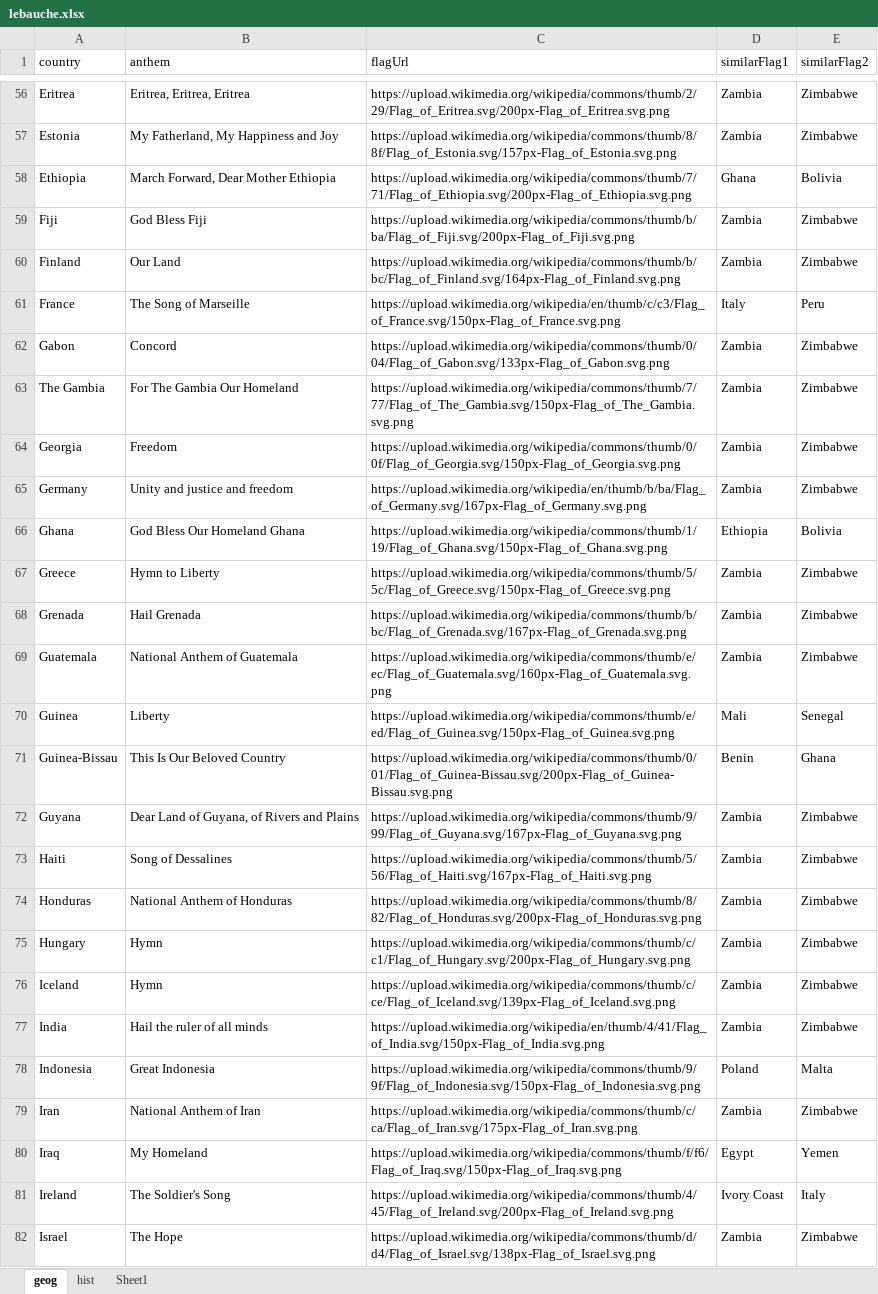
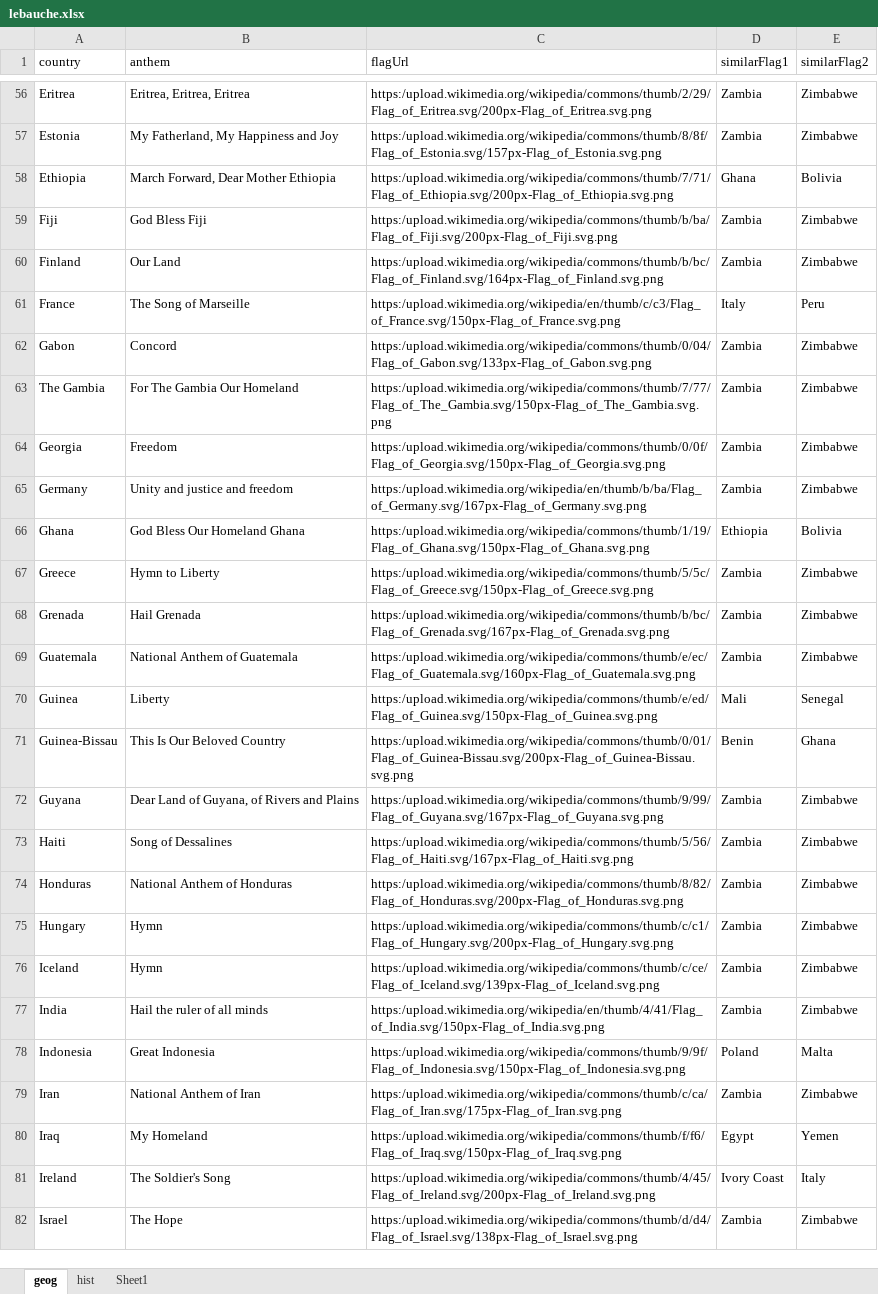
Before and after one commit to AlexanderPoone/tempusespatium, an Excel workbook: sql/lebauche.xlsx, sheet geog, drawn as a sheet; only a part is shown, gaps mark what is left out; values as stored, in another font and other column widths than the file's, no borders; the diff covers the shown part only; the diff names each change by its address in the sheet, - before the commit and + after, or states it on an @@ line.

```diff
--- a/sql/lebauche.xlsx (sheet geog)
+++ b/sql/lebauche.xlsx (sheet geog)
-C56 (flagUrl): https://upload.wikimedia.org/wikipedia/commons/thumb/2/29/Flag_of_Eritrea.svg/200px-Flag_of_Eritrea.svg.png
+C56 (flagUrl): https:/upload.wikimedia.org/wikipedia/commons/thumb/2/29/Flag_of_Eritrea.svg/200px-Flag_of_Eritrea.svg.png
-C57 (flagUrl): https://upload.wikimedia.org/wikipedia/commons/thumb/8/8f/Flag_of_Estonia.svg/157px-Flag_of_Estonia.svg.png
+C57 (flagUrl): https:/upload.wikimedia.org/wikipedia/commons/thumb/8/8f/Flag_of_Estonia.svg/157px-Flag_of_Estonia.svg.png
-C58 (flagUrl): https://upload.wikimedia.org/wikipedia/commons/thumb/7/71/Flag_of_Ethiopia.svg/200px-Flag_of_Ethiopia.svg.png
+C58 (flagUrl): https:/upload.wikimedia.org/wikipedia/commons/thumb/7/71/Flag_of_Ethiopia.svg/200px-Flag_of_Ethiopia.svg.png
-C59 (flagUrl): https://upload.wikimedia.org/wikipedia/commons/thumb/b/ba/Flag_of_Fiji.svg/200px-Flag_of_Fiji.svg.png
+C59 (flagUrl): https:/upload.wikimedia.org/wikipedia/commons/thumb/b/ba/Flag_of_Fiji.svg/200px-Flag_of_Fiji.svg.png
-C60 (flagUrl): https://upload.wikimedia.org/wikipedia/commons/thumb/b/bc/Flag_of_Finland.svg/164px-Flag_of_Finland.svg.png
+C60 (flagUrl): https:/upload.wikimedia.org/wikipedia/commons/thumb/b/bc/Flag_of_Finland.svg/164px-Flag_of_Finland.svg.png
-C61 (flagUrl): https://upload.wikimedia.org/wikipedia/en/thumb/c/c3/Flag_of_France.svg/150px-Flag_of_France.svg.png
+C61 (flagUrl): https:/upload.wikimedia.org/wikipedia/en/thumb/c/c3/Flag_of_France.svg/150px-Flag_of_France.svg.png
-C62 (flagUrl): https://upload.wikimedia.org/wikipedia/commons/thumb/0/04/Flag_of_Gabon.svg/133px-Flag_of_Gabon.svg.png
+C62 (flagUrl): https:/upload.wikimedia.org/wikipedia/commons/thumb/0/04/Flag_of_Gabon.svg/133px-Flag_of_Gabon.svg.png
-C63 (flagUrl): https://upload.wikimedia.org/wikipedia/commons/thumb/7/77/Flag_of_The_Gambia.svg/150px-Flag_of_The_Gambia.svg.png
+C63 (flagUrl): https:/upload.wikimedia.org/wikipedia/commons/thumb/7/77/Flag_of_The_Gambia.svg/150px-Flag_of_The_Gambia.svg.png
-C64 (flagUrl): https://upload.wikimedia.org/wikipedia/commons/thumb/0/0f/Flag_of_Georgia.svg/150px-Flag_of_Georgia.svg.png
+C64 (flagUrl): https:/upload.wikimedia.org/wikipedia/commons/thumb/0/0f/Flag_of_Georgia.svg/150px-Flag_of_Georgia.svg.png
-C65 (flagUrl): https://upload.wikimedia.org/wikipedia/en/thumb/b/ba/Flag_of_Germany.svg/167px-Flag_of_Germany.svg.png
+C65 (flagUrl): https:/upload.wikimedia.org/wikipedia/en/thumb/b/ba/Flag_of_Germany.svg/167px-Flag_of_Germany.svg.png
-C66 (flagUrl): https://upload.wikimedia.org/wikipedia/commons/thumb/1/19/Flag_of_Ghana.svg/150px-Flag_of_Ghana.svg.png
+C66 (flagUrl): https:/upload.wikimedia.org/wikipedia/commons/thumb/1/19/Flag_of_Ghana.svg/150px-Flag_of_Ghana.svg.png
-C67 (flagUrl): https://upload.wikimedia.org/wikipedia/commons/thumb/5/5c/Flag_of_Greece.svg/150px-Flag_of_Greece.svg.png
+C67 (flagUrl): https:/upload.wikimedia.org/wikipedia/commons/thumb/5/5c/Flag_of_Greece.svg/150px-Flag_of_Greece.svg.png
-C68 (flagUrl): https://upload.wikimedia.org/wikipedia/commons/thumb/b/bc/Flag_of_Grenada.svg/167px-Flag_of_Grenada.svg.png
+C68 (flagUrl): https:/upload.wikimedia.org/wikipedia/commons/thumb/b/bc/Flag_of_Grenada.svg/167px-Flag_of_Grenada.svg.png
-C69 (flagUrl): https://upload.wikimedia.org/wikipedia/commons/thumb/e/ec/Flag_of_Guatemala.svg/160px-Flag_of_Guatemala.svg.png
+C69 (flagUrl): https:/upload.wikimedia.org/wikipedia/commons/thumb/e/ec/Flag_of_Guatemala.svg/160px-Flag_of_Guatemala.svg.png
-C70 (flagUrl): https://upload.wikimedia.org/wikipedia/commons/thumb/e/ed/Flag_of_Guinea.svg/150px-Flag_of_Guinea.svg.png
+C70 (flagUrl): https:/upload.wikimedia.org/wikipedia/commons/thumb/e/ed/Flag_of_Guinea.svg/150px-Flag_of_Guinea.svg.png
-C71 (flagUrl): https://upload.wikimedia.org/wikipedia/commons/thumb/0/01/Flag_of_Guinea-Bissau.svg/200px-Flag_of_Guinea-Bissau.svg.png
+C71 (flagUrl): https:/upload.wikimedia.org/wikipedia/commons/thumb/0/01/Flag_of_Guinea-Bissau.svg/200px-Flag_of_Guinea-Bissau.svg.png
-C72 (flagUrl): https://upload.wikimedia.org/wikipedia/commons/thumb/9/99/Flag_of_Guyana.svg/167px-Flag_of_Guyana.svg.png
+C72 (flagUrl): https:/upload.wikimedia.org/wikipedia/commons/thumb/9/99/Flag_of_Guyana.svg/167px-Flag_of_Guyana.svg.png
-C73 (flagUrl): https://upload.wikimedia.org/wikipedia/commons/thumb/5/56/Flag_of_Haiti.svg/167px-Flag_of_Haiti.svg.png
+C73 (flagUrl): https:/upload.wikimedia.org/wikipedia/commons/thumb/5/56/Flag_of_Haiti.svg/167px-Flag_of_Haiti.svg.png
-C74 (flagUrl): https://upload.wikimedia.org/wikipedia/commons/thumb/8/82/Flag_of_Honduras.svg/200px-Flag_of_Honduras.svg.png
+C74 (flagUrl): https:/upload.wikimedia.org/wikipedia/commons/thumb/8/82/Flag_of_Honduras.svg/200px-Flag_of_Honduras.svg.png
-C75 (flagUrl): https://upload.wikimedia.org/wikipedia/commons/thumb/c/c1/Flag_of_Hungary.svg/200px-Flag_of_Hungary.svg.png
+C75 (flagUrl): https:/upload.wikimedia.org/wikipedia/commons/thumb/c/c1/Flag_of_Hungary.svg/200px-Flag_of_Hungary.svg.png
-C76 (flagUrl): https://upload.wikimedia.org/wikipedia/commons/thumb/c/ce/Flag_of_Iceland.svg/139px-Flag_of_Iceland.svg.png
+C76 (flagUrl): https:/upload.wikimedia.org/wikipedia/commons/thumb/c/ce/Flag_of_Iceland.svg/139px-Flag_of_Iceland.svg.png
-C77 (flagUrl): https://upload.wikimedia.org/wikipedia/en/thumb/4/41/Flag_of_India.svg/150px-Flag_of_India.svg.png
+C77 (flagUrl): https:/upload.wikimedia.org/wikipedia/en/thumb/4/41/Flag_of_India.svg/150px-Flag_of_India.svg.png
-C78 (flagUrl): https://upload.wikimedia.org/wikipedia/commons/thumb/9/9f/Flag_of_Indonesia.svg/150px-Flag_of_Indonesia.svg.png
+C78 (flagUrl): https:/upload.wikimedia.org/wikipedia/commons/thumb/9/9f/Flag_of_Indonesia.svg/150px-Flag_of_Indonesia.svg.png
-C79 (flagUrl): https://upload.wikimedia.org/wikipedia/commons/thumb/c/ca/Flag_of_Iran.svg/175px-Flag_of_Iran.svg.png
+C79 (flagUrl): https:/upload.wikimedia.org/wikipedia/commons/thumb/c/ca/Flag_of_Iran.svg/175px-Flag_of_Iran.svg.png
-C80 (flagUrl): https://upload.wikimedia.org/wikipedia/commons/thumb/f/f6/Flag_of_Iraq.svg/150px-Flag_of_Iraq.svg.png
+C80 (flagUrl): https:/upload.wikimedia.org/wikipedia/commons/thumb/f/f6/Flag_of_Iraq.svg/150px-Flag_of_Iraq.svg.png
-C81 (flagUrl): https://upload.wikimedia.org/wikipedia/commons/thumb/4/45/Flag_of_Ireland.svg/200px-Flag_of_Ireland.svg.png
+C81 (flagUrl): https:/upload.wikimedia.org/wikipedia/commons/thumb/4/45/Flag_of_Ireland.svg/200px-Flag_of_Ireland.svg.png
-C82 (flagUrl): https://upload.wikimedia.org/wikipedia/commons/thumb/d/d4/Flag_of_Israel.svg/138px-Flag_of_Israel.svg.png
+C82 (flagUrl): https:/upload.wikimedia.org/wikipedia/commons/thumb/d/d4/Flag_of_Israel.svg/138px-Flag_of_Israel.svg.png
```
Also changed, not shown: 168 edited cells elsewhere in this sheet, 19 other files.
